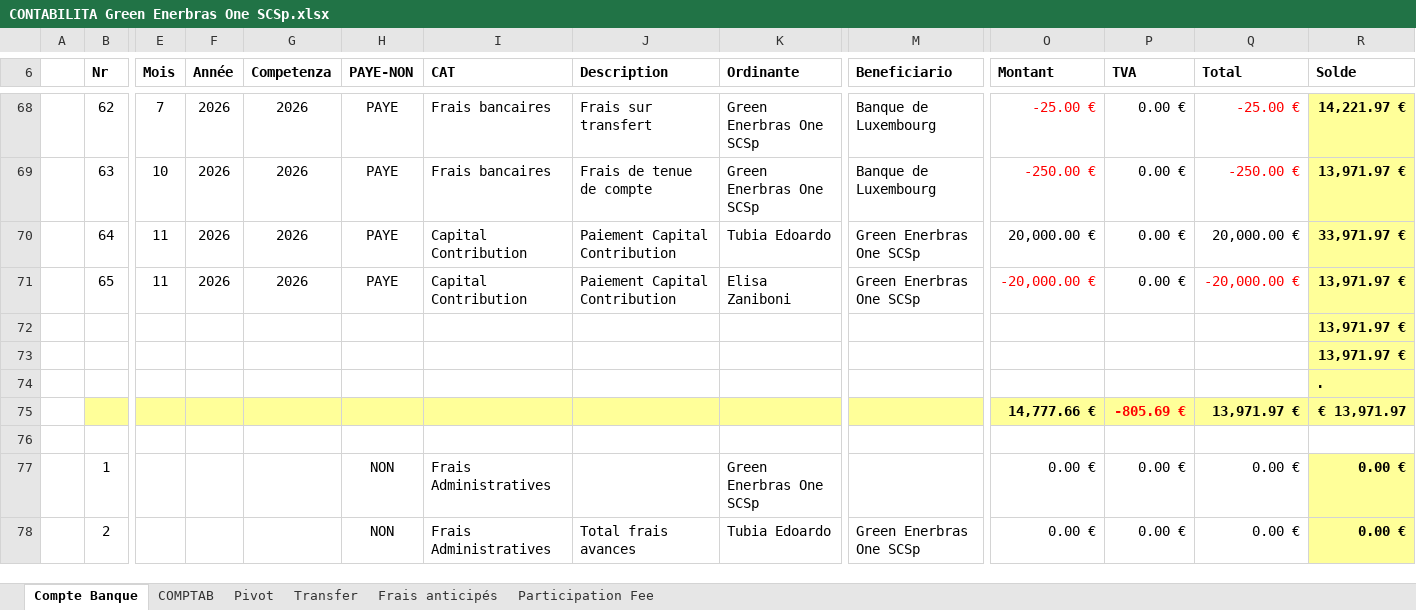
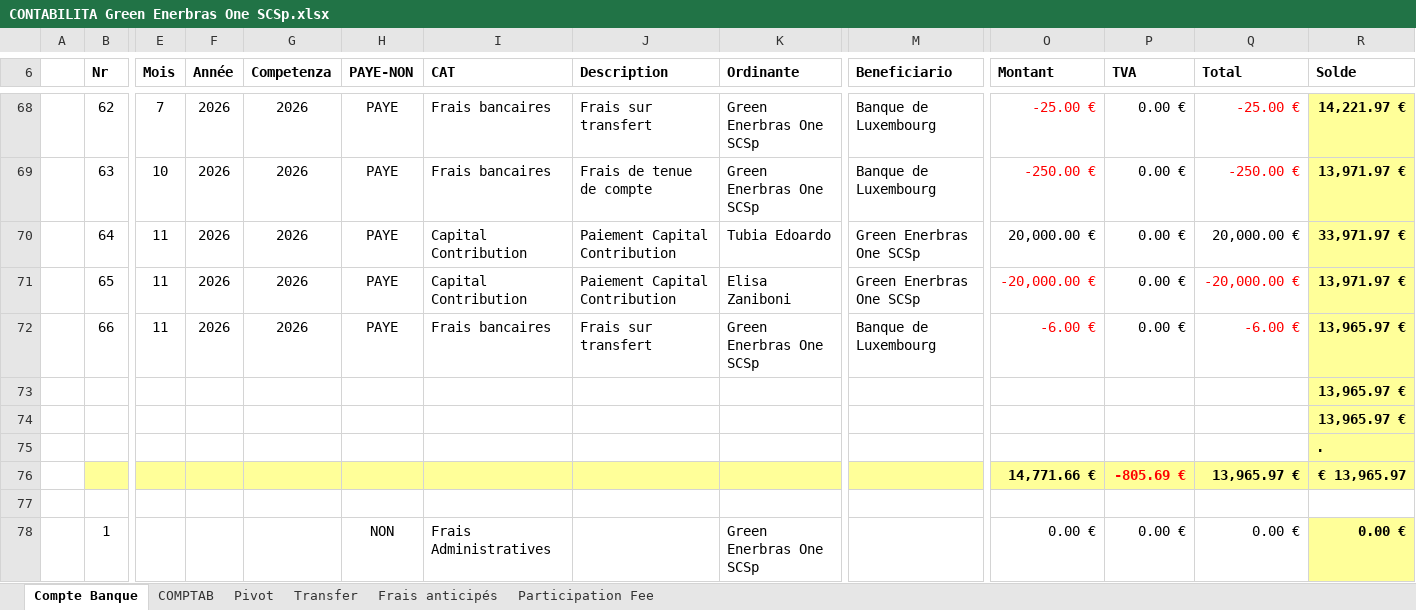
Before and after one commit to Edoardo1953/GREEN_ENERBRAS, an Excel workbook: uploads/CONTABILITA Green Enerbras One SCSp.xlsx, sheet Compte Banque, drawn as a sheet; only a part is shown, gaps mark what is left out; the shorter side is filled out with more unchanged rows; values as stored, in another font and other column widths than the file's, no borders; removed rows and columns are numbered as before the commit, all else as after; rows hold the shown columns only; the diff names each change by its address in the sheet, - before the commit and + after, or states it on an @@ line.

```diff
--- a/uploads/CONTABILITA Green Enerbras One SCSp.xlsx (sheet Compte Banque)
+++ b/uploads/CONTABILITA Green Enerbras One SCSp.xlsx (sheet Compte Banque)
+row 72:  | 66 | 11 | 2026 | 2026 | PAYE | Frais bancaires | Frais sur transfert | Green Enerbras One SCSp | Banque de Luxembourg | -6.00 € | 0.00 € | -6.00 € | 13,965.97 €
-R73:R74 (Solde): 13,971.97 €
+R73:R74 (Solde): 13,965.97 €
-row 75:  |  |  |  |  |  |  |  |  |  | 14,777.66 € | -805.69 € | 13,971.97 € | € 13,971.97
+row 76:  |  |  |  |  |  |  |  |  |  | 14,771.66 € | -805.69 € | 13,965.97 € | € 13,965.97
```
Also changed, not shown: sheet COMPTAB, sheet Participation Fee, sheet Pivot, formulas that keep their value, 1 other file.
